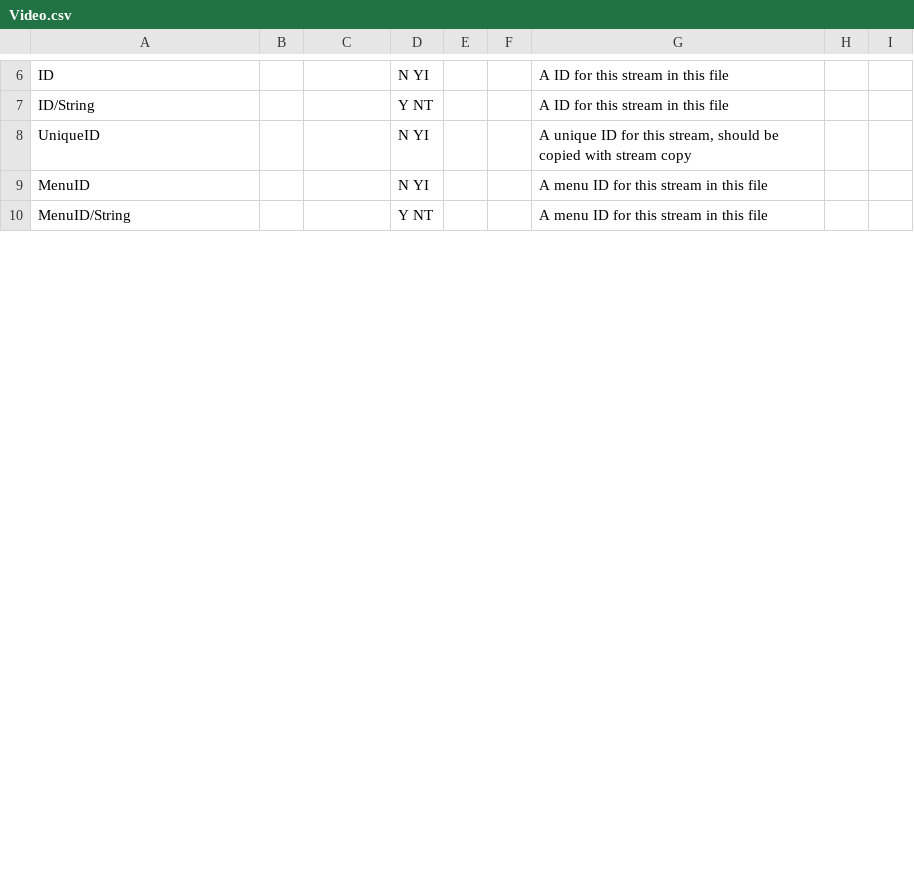
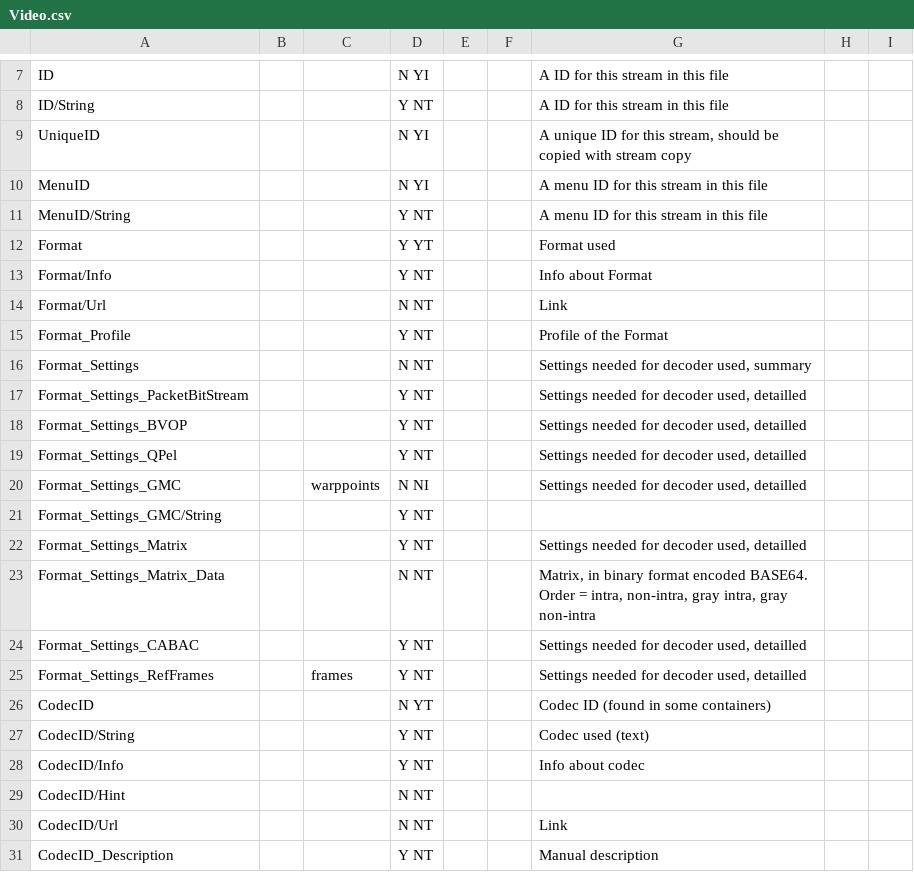
Before and after one commit to mediatest/mediatest, a CSV file: Source/Ressource/Text/Stream/Video.csv, drawn as a sheet; only a part is shown, gaps mark what is left out; the diff covers the shown part only.

Commit message:
git-svn-id: svn://svn.code.sf.net/p/mediainfo/code/MediaInfoLib/trunk@500 45c5ae6f-87cc-4fd0-92ee-e4f023fd80da

```diff
--- a/Source/Ressource/Text/Stream/Video.csv
+++ b/Source/Ressource/Text/Stream/Video.csv
@@ -10 +11,21 @@ MenuID;;;N YI;;;A menu ID for this stream in this file
 MenuID/String;;;Y NT;;;A menu ID for this stream in this file
+Format;;;Y YT;;;Format used
+Format/Info;;;Y NT;;;Info about Format
+Format/Url;;;N NT;;;Link
+Format_Profile;;;Y NT;;;Profile of the Format
+Format_Settings;;;N NT;;;Settings needed for decoder used, summary
+Format_Settings_PacketBitStream;;;Y NT;;;Settings needed for decoder used, detailled
+Format_Settings_BVOP;;;Y NT;;;Settings needed for decoder used, detailled
+Format_Settings_QPel;;;Y NT;;;Settings needed for decoder used, detailled
+Format_Settings_GMC;; warppoints;N NI;;;Settings needed for decoder used, detailled
+Format_Settings_GMC/String;;;Y NT;;;
+Format_Settings_Matrix;;;Y NT;;;Settings needed for decoder used, detailled
+Format_Settings_Matrix_Data;;;N NT;;;Matrix, in binary format encoded BASE64. Order = intra, non-intra, gray intra, gray non-intra
+Format_Settings_CABAC;;;Y NT;;;Settings needed for decoder used, detailled
+Format_Settings_RefFrames;; frames;Y NT;;;Settings needed for decoder used, detailled
+CodecID;;;N YT;;;Codec ID (found in some containers)
+CodecID/String;;;Y NT;;;Codec used (text)
+CodecID/Info;;;Y NT;;;Info about codec
+CodecID/Hint;;;N NT;;;
+CodecID/Url;;;N NT;;;Link
+CodecID_Description;;;Y NT;;;Manual description
```
Also changed, not shown: 6 added rows and 24 edited cells elsewhere in this file, Source/Ressource/Text/Stream/Audio.csv, Source/Ressource/Text/Stream/Chapters.csv, 6 other files.
